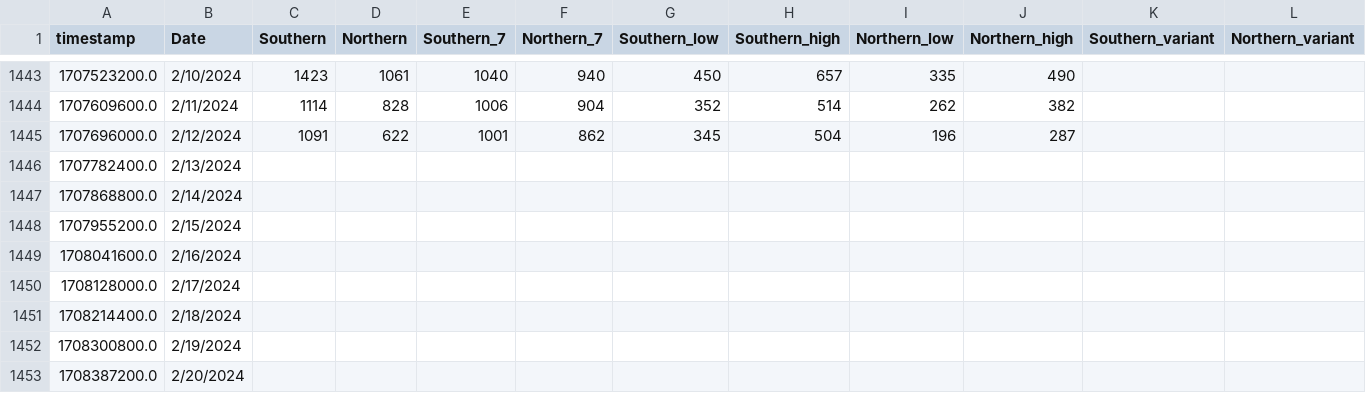
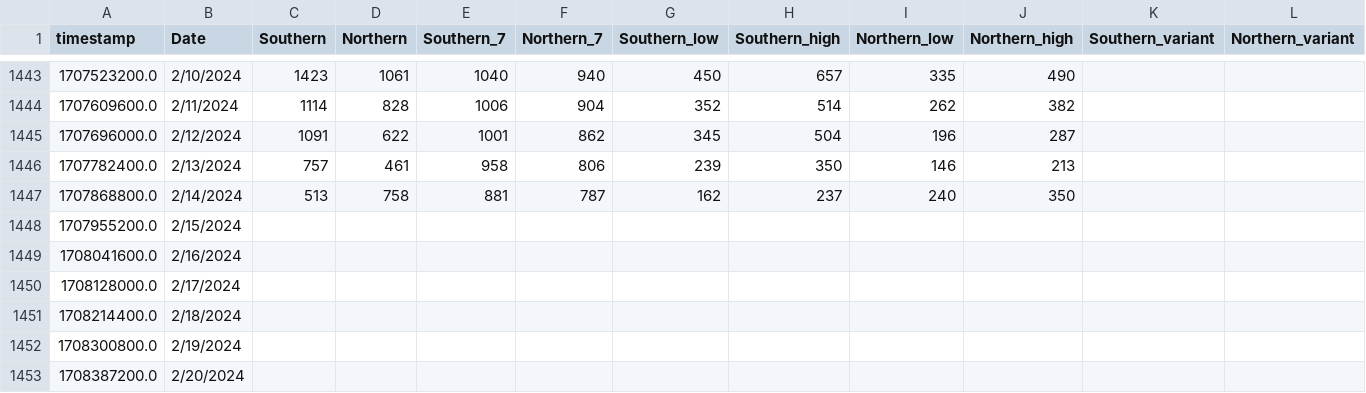
Before and after one commit to edgecollective/wastewater-parse, a CSV file: waste.csv, drawn as a sheet; only a part is shown, gaps mark what is left out; the diff names each change by its address in the sheet, - before the commit and + after, or states it on an @@ line.

Commit message:
update

```diff
--- a/waste.csv
+++ b/waste.csv
-C1446 (Southern): (empty)
+C1446 (Southern): 757
-D1446 (Northern): (empty)
+D1446 (Northern): 461
-E1446 (Southern_7): (empty)
+E1446 (Southern_7): 958
-F1446 (Northern_7): (empty)
+F1446 (Northern_7): 806
-G1446 (Southern_low): (empty)
+G1446 (Southern_low): 239
-H1446 (Southern_high): (empty)
+H1446 (Southern_high): 350
-I1446 (Northern_low): (empty)
+I1446 (Northern_low): 146
-J1446 (Northern_high): (empty)
+J1446 (Northern_high): 213
-C1447 (Southern): (empty)
+C1447 (Southern): 513
-D1447 (Northern): (empty)
+D1447 (Northern): 758
-E1447 (Southern_7): (empty)
+E1447 (Southern_7): 881
-F1447 (Northern_7): (empty)
+F1447 (Northern_7): 787
-G1447 (Southern_low): (empty)
+G1447 (Southern_low): 162
-H1447 (Southern_high): (empty)
+H1447 (Southern_high): 237
-I1447 (Northern_low): (empty)
+I1447 (Northern_low): 240
-J1447 (Northern_high): (empty)
+J1447 (Northern_high): 350
```
